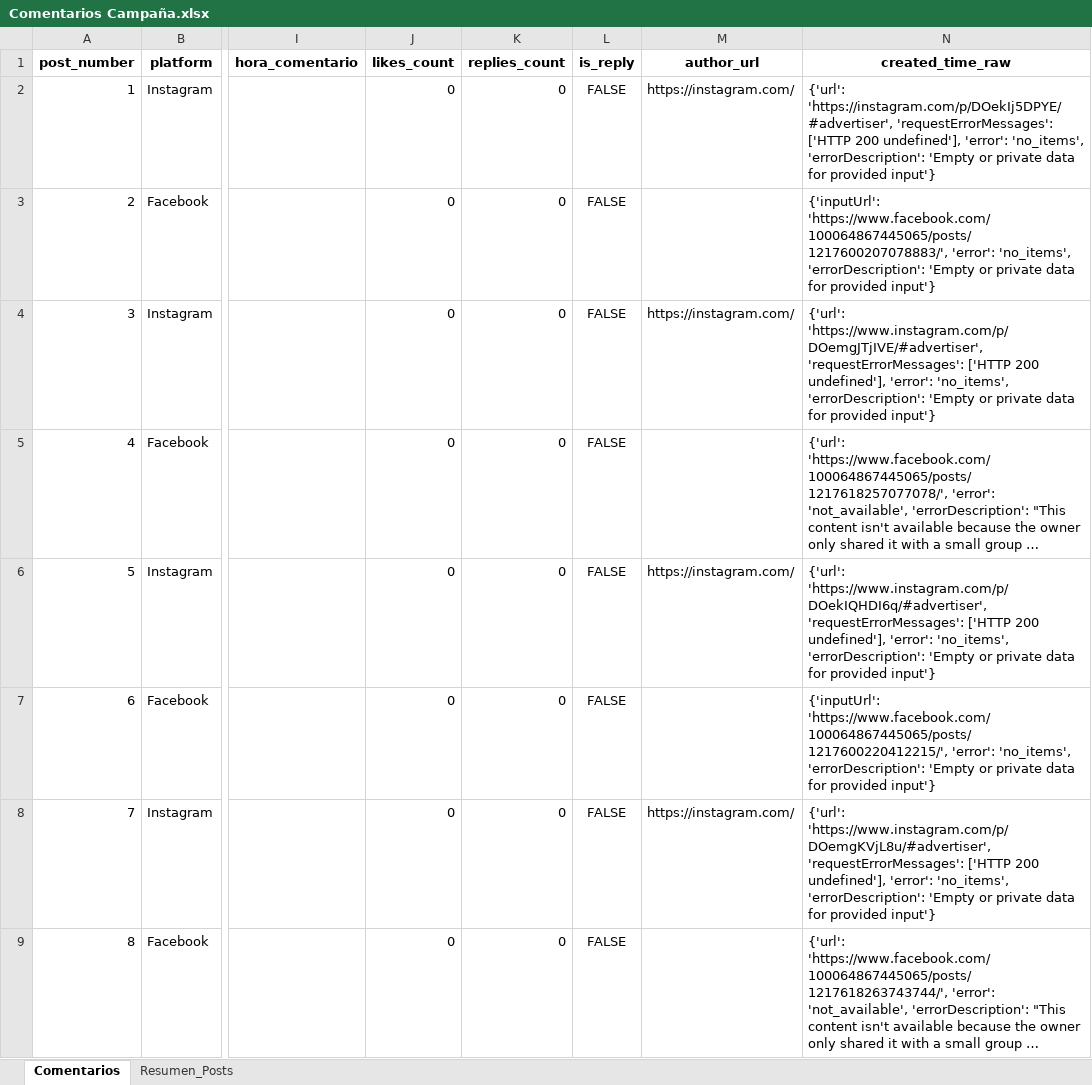
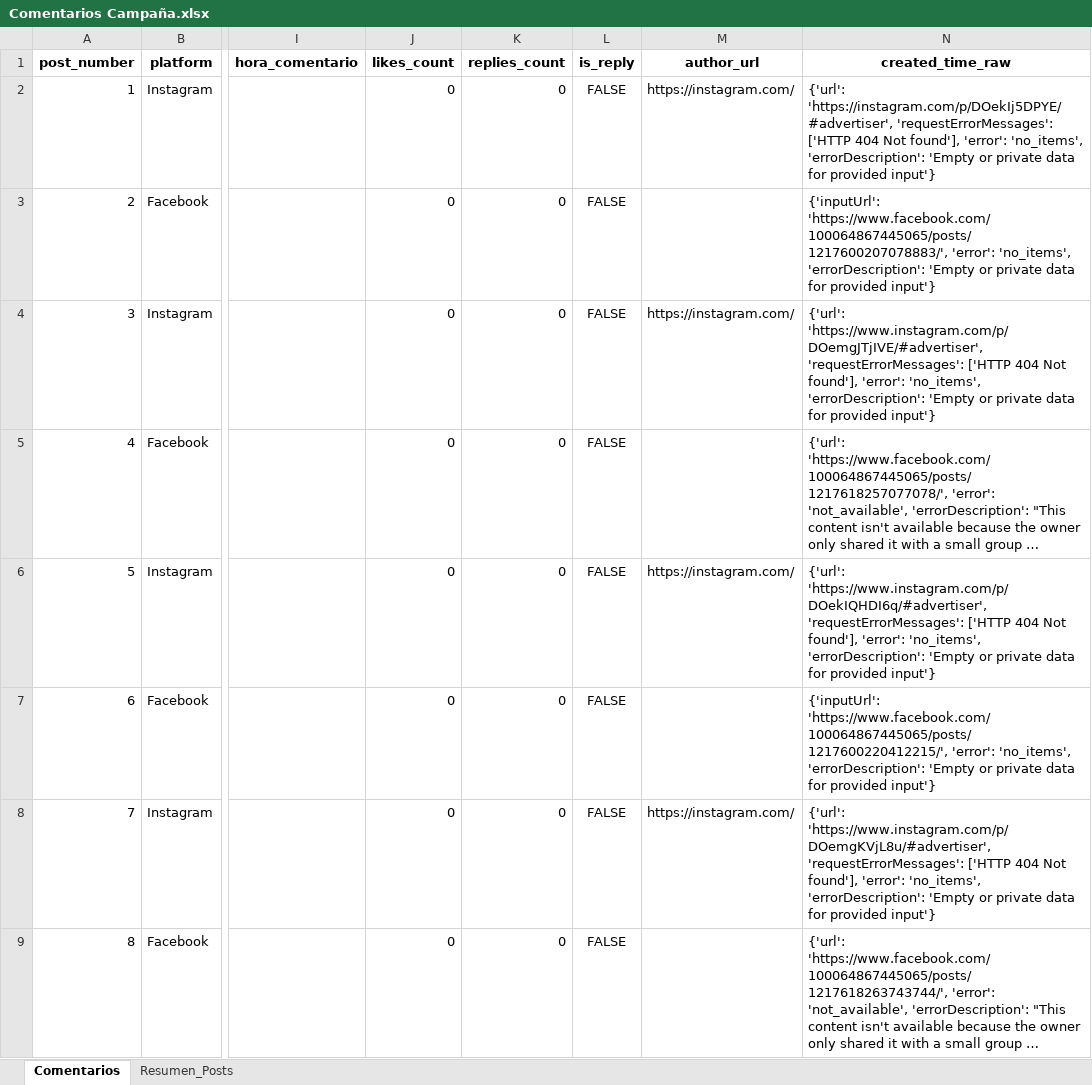
Before and after one commit to sociallisteningalpina-lang/dashboard-one-plus, an Excel workbook: Comentarios Campaña.xlsx, sheet Comentarios, drawn as a sheet; only a part is shown, gaps mark what is left out; long unchanged cells end in …; values as stored, in another font and other column widths than the file's, no borders; the diff covers the shown part only; the diff names each change by its address in the sheet, - before the commit and + after, or states it on an @@ line.

```diff
--- a/Comentarios Campaña.xlsx (sheet Comentarios)
+++ b/Comentarios Campaña.xlsx (sheet Comentarios)
-N2 (created_time_raw): …'requestErrorMessages': ['HTTP 200 undefined'], 'error': 'no_items',…
+N2 (created_time_raw): …'requestErrorMessages': ['HTTP 404 Not found'], 'error': 'no_items',…
-N4 (created_time_raw): …'requestErrorMessages': ['HTTP 200 undefined'], 'error': 'no_items',…
+N4 (created_time_raw): …'requestErrorMessages': ['HTTP 404 Not found'], 'error': 'no_items',…
-N6 (created_time_raw): …'requestErrorMessages': ['HTTP 200 undefined'], 'error': 'no_items',…
+N6 (created_time_raw): …'requestErrorMessages': ['HTTP 404 Not found'], 'error': 'no_items',…
-N8 (created_time_raw): …'requestErrorMessages': ['HTTP 200 undefined'], 'error': 'no_items',…
+N8 (created_time_raw): …'requestErrorMessages': ['HTTP 404 Not found'], 'error': 'no_items',…
```
Also changed, not shown: 40 edited cells elsewhere in this sheet.
